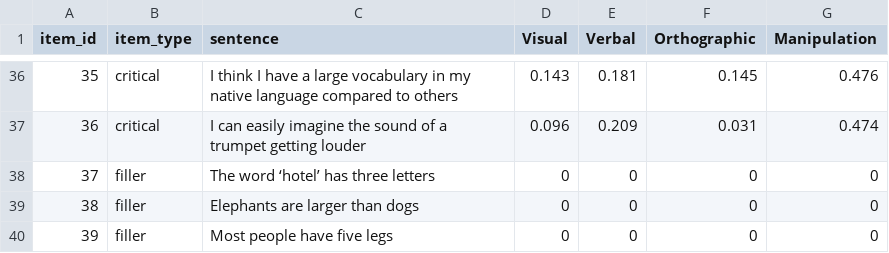
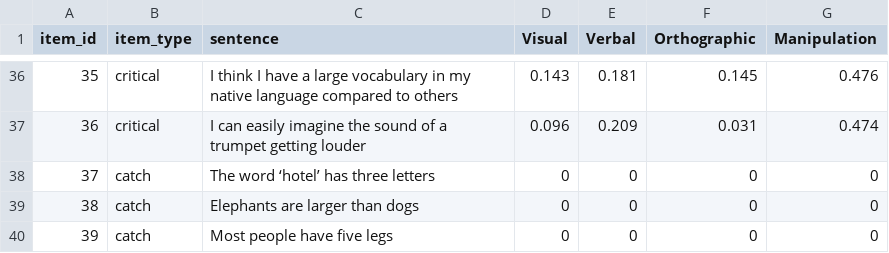
Before and after one commit to camrobjones/affordances-expt, a CSV file: data/irq.csv, drawn as a sheet; only a part is shown, gaps mark what is left out.

```diff
--- a/data/irq.csv
+++ b/data/irq.csv
@@ -37,4 +37,4 @@ item_id,item_type,sentence,Visual,Verbal,Orthographic,Manipulation
 36,critical,I can easily imagine the sound of a trumpet getting louder,0.096,0.209,0.031,0.474
-37,filler,The word ‘hotel’ has three letters,0,0,0,0
-38,filler,Elephants are larger than dogs,0,0,0,0
-39,filler,Most people have five legs,0,0,0,0
+37,catch,The word ‘hotel’ has three letters,0,0,0,0
+38,catch,Elephants are larger than dogs,0,0,0,0
+39,catch,Most people have five legs,0,0,0,0
```
Also changed, not shown: 44 other files.
